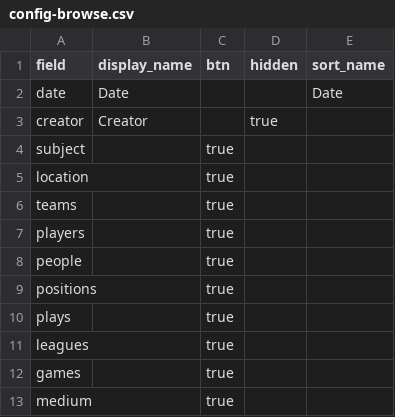
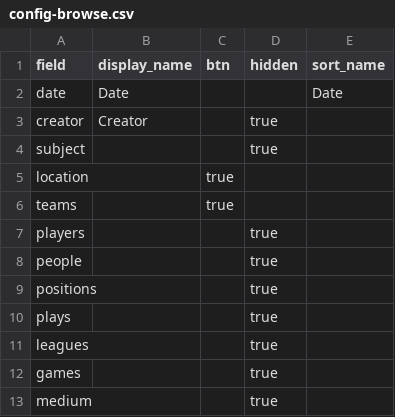
Before and after one commit to forscha/An-Early-Subway-Series, a CSV file: _data/config-browse.csv, drawn as a sheet.

Commit message:
sneaky sneak

```diff
--- a/_data/config-browse.csv
+++ b/_data/config-browse.csv
@@ -3,11 +3,11 @@ date,Date,,,Date
 creator,Creator,,true,
-subject,,true,
+subject,,,true
 location,,true
 teams,,true,
-players,,true,
-people,,true,
-positions,,true,
-plays,,true,
-leagues,,true,
-games,,true,
-medium,,true,
+players,,,true
+people,,,true
+positions,,,true
+plays,,,true
+leagues,,,true
+games,,,true
+medium,,,true
```
